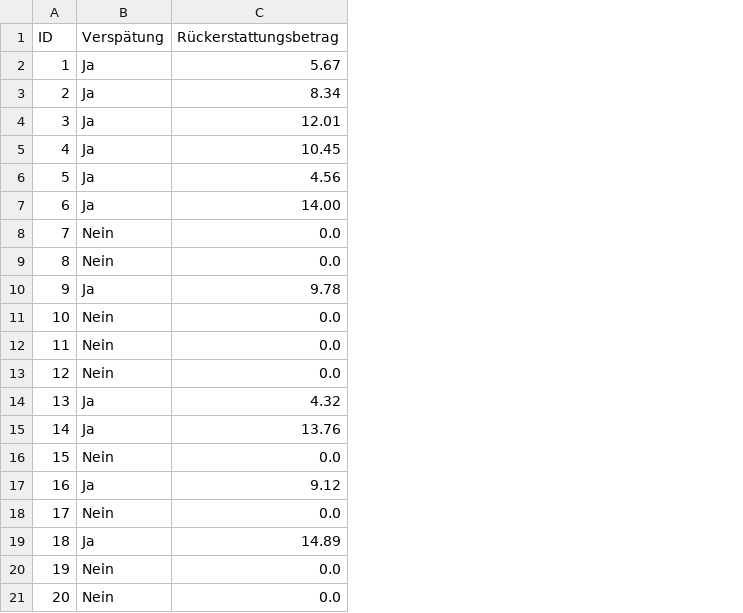
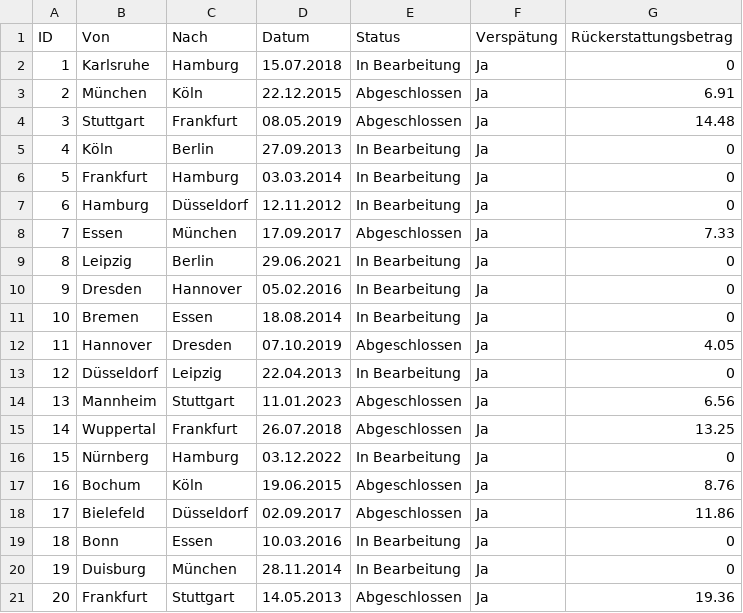
Before and after one commit to buniql/eBusiness_DB_Rueckerstattung, a CSV file: app/src/main/assets/db.csv, drawn as a sheet; addresses are those after the commit; the diff names each change by its address in the sheet, - before the commit and + after, or states it on an @@ line.

```diff
--- a/app/src/main/assets/db.csv
+++ b/app/src/main/assets/db.csv
+column B (Von), rows 2-21: Karlsruhe | München | Stuttgart | Köln | Frankfurt | Hamburg | Essen | Leipzig | Dresden | Bremen | Hannover | Düsseldorf | Mannheim | Wuppertal | Nürnberg | Bochum | Bielefeld | Bonn | Duisburg | Frankfurt
+column C (Nach), rows 2-21: Hamburg | Köln | Frankfurt | Berlin | Hamburg | Düsseldorf | München | Berlin | Hannover | Essen | Dresden | Leipzig | Stuttgart | Frankfurt | Hamburg | Köln | Düsseldorf | Essen | München | Stuttgart
+column D (Datum), rows 2-21: 15.07.2018 | 22.12.2015 | 08.05.2019 | 27.09.2013 | 03.03.2014 | 12.11.2012 | 17.09.2017 | 29.06.2021 | 05.02.2016 | 18.08.2014 | 07.10.2019 | 22.04.2013 | 11.01.2023 | 26.07.2018 | 03.12.2022 | 19.06.2015 | 02.09.2017 | 10.03.2016 | 28.11.2014 | 14.05.2013
+column E (Status), rows 2-21: In Bearbeitung | Abgeschlossen | Abgeschlossen | In Bearbeitung | In Bearbeitung | In Bearbeitung | Abgeschlossen | In Bearbeitung | In Bearbeitung | In Bearbeitung | Abgeschlossen | In Bearbeitung | Abgeschlossen | Abgeschlossen | In Bearbeitung | Abgeschlossen | Abgeschlossen | In Bearbeitung | In Bearbeitung | Abgeschlossen
-G2 (Rückerstattungsbetrag): 5.67
+G2 (Rückerstattungsbetrag): 0
-G3 (Rückerstattungsbetrag): 8.34
+G3 (Rückerstattungsbetrag): 6.91
-G4 (Rückerstattungsbetrag): 12.01
+G4 (Rückerstattungsbetrag): 14.48
-G5 (Rückerstattungsbetrag): 10.45
+G5 (Rückerstattungsbetrag): 0
-G6 (Rückerstattungsbetrag): 4.56
+G6 (Rückerstattungsbetrag): 0
-G7 (Rückerstattungsbetrag): 14.00
+G7 (Rückerstattungsbetrag): 0
-F8:F9 (Verspätung): Nein
+F8:F9 (Verspätung): Ja
-G8 (Rückerstattungsbetrag): 0.0
+G8 (Rückerstattungsbetrag): 7.33
-G9 (Rückerstattungsbetrag): 0.0
+G9 (Rückerstattungsbetrag): 0
-G10 (Rückerstattungsbetrag): 9.78
+G10 (Rückerstattungsbetrag): 0
-F11:F13 (Verspätung): Nein
+F11:F13 (Verspätung): Ja
-G11 (Rückerstattungsbetrag): 0.0
+G11 (Rückerstattungsbetrag): 0
-G12 (Rückerstattungsbetrag): 0.0
+G12 (Rückerstattungsbetrag): 4.05
-G13 (Rückerstattungsbetrag): 0.0
+G13 (Rückerstattungsbetrag): 0
-G14 (Rückerstattungsbetrag): 4.32
+G14 (Rückerstattungsbetrag): 6.56
-G15 (Rückerstattungsbetrag): 13.76
+G15 (Rückerstattungsbetrag): 13.25
-F16 (Verspätung): Nein
+F16 (Verspätung): Ja
-G16 (Rückerstattungsbetrag): 0.0
+G16 (Rückerstattungsbetrag): 0
-G17 (Rückerstattungsbetrag): 9.12
+G17 (Rückerstattungsbetrag): 8.76
-F18 (Verspätung): Nein
+F18 (Verspätung): Ja
-G18 (Rückerstattungsbetrag): 0.0
+G18 (Rückerstattungsbetrag): 11.86
-G19 (Rückerstattungsbetrag): 14.89
+G19 (Rückerstattungsbetrag): 0
-F20:F21 (Verspätung): Nein
+F20:F21 (Verspätung): Ja
-G20 (Rückerstattungsbetrag): 0.0
+G20 (Rückerstattungsbetrag): 0
-G21 (Rückerstattungsbetrag): 0.0
+G21 (Rückerstattungsbetrag): 19.36
```
Also changed, not shown: app/src/main/java/com/example/dbrueckerstattung/daten.csv, 3 other files.
